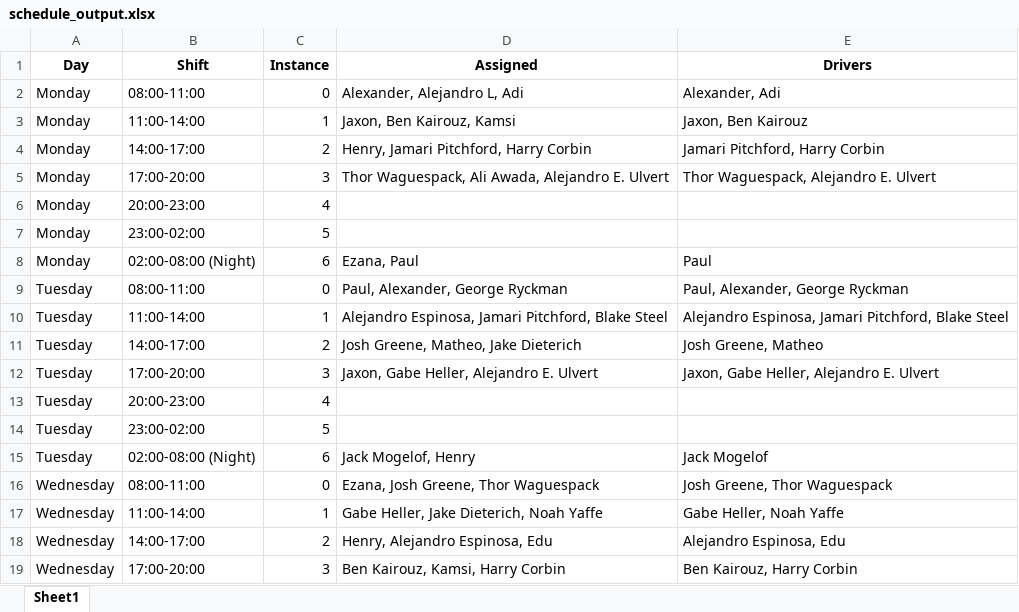
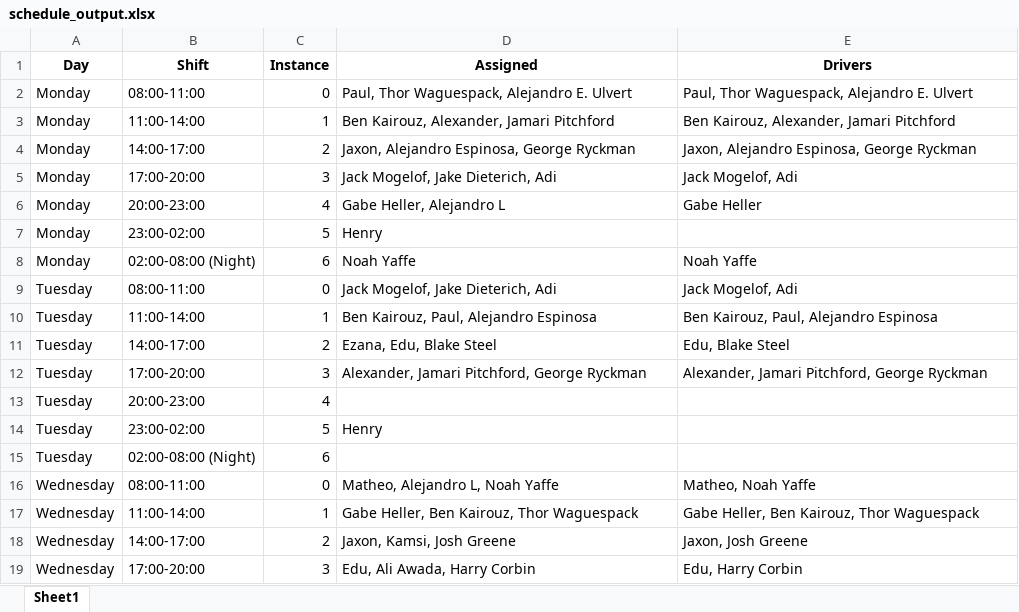
Before and after one commit to xlaesch/ADPScheduler, an Excel workbook: schedule_output.xlsx, sheet Sheet1, drawn as a sheet; only a part is shown; values as stored, in another font and other column widths than the file's, no borders; the diff covers the shown part only; the diff names each change by its address in the sheet, - before the commit and + after, or states it on an @@ line.

Commit message:
Remove CSV conversion utility and update schedule output format

```diff
--- a/schedule_output.xlsx (sheet Sheet1)
+++ b/schedule_output.xlsx (sheet Sheet1)
-D2 (Assigned): Alexander, Alejandro L, Adi
+D2 (Assigned): Paul, Thor Waguespack, Alejandro E. Ulvert
-E2 (Drivers): Alexander, Adi
+E2 (Drivers): Paul, Thor Waguespack, Alejandro E. Ulvert
-D3 (Assigned): Jaxon, Ben Kairouz, Kamsi
+D3 (Assigned): Ben Kairouz, Alexander, Jamari Pitchford
-E3 (Drivers): Jaxon, Ben Kairouz
+E3 (Drivers): Ben Kairouz, Alexander, Jamari Pitchford
-D4 (Assigned): Henry, Jamari Pitchford, Harry Corbin
+D4 (Assigned): Jaxon, Alejandro Espinosa, George Ryckman
-E4 (Drivers): Jamari Pitchford, Harry Corbin
+E4 (Drivers): Jaxon, Alejandro Espinosa, George Ryckman
-D5 (Assigned): Thor Waguespack, Ali Awada, Alejandro E. Ulvert
+D5 (Assigned): Jack Mogelof, Jake Dieterich, Adi
-E5 (Drivers): Thor Waguespack, Alejandro E. Ulvert
+E5 (Drivers): Jack Mogelof, Adi
-D6 (Assigned): (empty)
+D6 (Assigned): Gabe Heller, Alejandro L
-E6 (Drivers): (empty)
+E6 (Drivers): Gabe Heller
-D7 (Assigned): (empty)
+D7 (Assigned): Henry
-D8 (Assigned): Ezana, Paul
+D8 (Assigned): Noah Yaffe
-E8 (Drivers): Paul
+E8 (Drivers): Noah Yaffe
-D9 (Assigned): Paul, Alexander, George Ryckman
+D9 (Assigned): Jack Mogelof, Jake Dieterich, Adi
-E9 (Drivers): Paul, Alexander, George Ryckman
+E9 (Drivers): Jack Mogelof, Adi
-D10 (Assigned): Alejandro Espinosa, Jamari Pitchford, Blake Steel
+D10 (Assigned): Ben Kairouz, Paul, Alejandro Espinosa
-E10 (Drivers): Alejandro Espinosa, Jamari Pitchford, Blake Steel
+E10 (Drivers): Ben Kairouz, Paul, Alejandro Espinosa
-D11 (Assigned): Josh Greene, Matheo, Jake Dieterich
+D11 (Assigned): Ezana, Edu, Blake Steel
-E11 (Drivers): Josh Greene, Matheo
+E11 (Drivers): Edu, Blake Steel
-D12 (Assigned): Jaxon, Gabe Heller, Alejandro E. Ulvert
+D12 (Assigned): Alexander, Jamari Pitchford, George Ryckman
-E12 (Drivers): Jaxon, Gabe Heller, Alejandro E. Ulvert
+E12 (Drivers): Alexander, Jamari Pitchford, George Ryckman
-D14 (Assigned): (empty)
+D14 (Assigned): Henry
-D15 (Assigned): Jack Mogelof, Henry
+D15 (Assigned): (empty)
-E15 (Drivers): Jack Mogelof
+E15 (Drivers): (empty)
-D16 (Assigned): Ezana, Josh Greene, Thor Waguespack
+D16 (Assigned): Matheo, Alejandro L, Noah Yaffe
-E16 (Drivers): Josh Greene, Thor Waguespack
+E16 (Drivers): Matheo, Noah Yaffe
-D17 (Assigned): Gabe Heller, Jake Dieterich, Noah Yaffe
+D17 (Assigned): Gabe Heller, Ben Kairouz, Thor Waguespack
-E17 (Drivers): Gabe Heller, Noah Yaffe
+E17 (Drivers): Gabe Heller, Ben Kairouz, Thor Waguespack
-D18 (Assigned): Henry, Alejandro Espinosa, Edu
+D18 (Assigned): Jaxon, Kamsi, Josh Greene
-E18 (Drivers): Alejandro Espinosa, Edu
+E18 (Drivers): Jaxon, Josh Greene
-D19 (Assigned): Ben Kairouz, Kamsi, Harry Corbin
+D19 (Assigned): Edu, Ali Awada, Harry Corbin
-E19 (Drivers): Ben Kairouz, Harry Corbin
+E19 (Drivers): Edu, Harry Corbin
```
Also changed, not shown: 48 edited cells elsewhere in this sheet, 3 other files.
